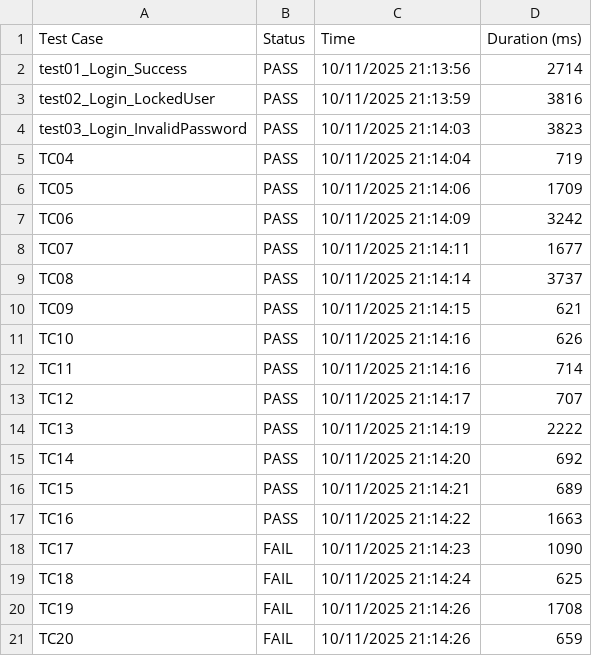
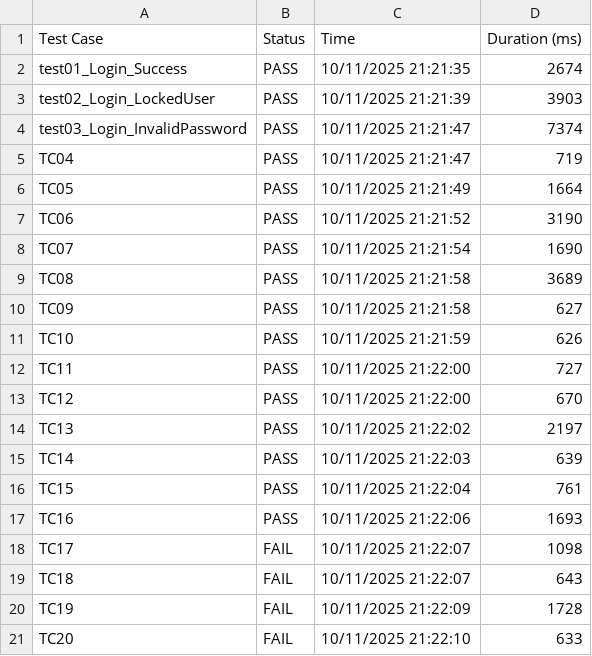
Before and after one commit to YaoMing-dev/CuoiKy_CoThanh, a CSV file: test-results.csv, drawn as a sheet.

```diff
--- a/test-results.csv
+++ b/test-results.csv
@@ -1,21 +1,21 @@
 Test Case,Status,Time,Duration (ms)
-test01_Login_Success,PASS,10/11/2025 21:13:56,2714
-test02_Login_LockedUser,PASS,10/11/2025 21:13:59,3816
-test03_Login_InvalidPassword,PASS,10/11/2025 21:14:03,3823
-TC04,PASS,10/11/2025 21:14:04,719
-TC05,PASS,10/11/2025 21:14:06,1709
-TC06,PASS,10/11/2025 21:14:09,3242
-TC07,PASS,10/11/2025 21:14:11,1677
-TC08,PASS,10/11/2025 21:14:14,3737
-TC09,PASS,10/11/2025 21:14:15,621
-TC10,PASS,10/11/2025 21:14:16,626
-TC11,PASS,10/11/2025 21:14:16,714
-TC12,PASS,10/11/2025 21:14:17,707
-TC13,PASS,10/11/2025 21:14:19,2222
-TC14,PASS,10/11/2025 21:14:20,692
-TC15,PASS,10/11/2025 21:14:21,689
-TC16,PASS,10/11/2025 21:14:22,1663
-TC17,FAIL,10/11/2025 21:14:23,1090
-TC18,FAIL,10/11/2025 21:14:24,625
-TC19,FAIL,10/11/2025 21:14:26,1708
-TC20,FAIL,10/11/2025 21:14:26,659
+test01_Login_Success,PASS,10/11/2025 21:21:35,2674
+test02_Login_LockedUser,PASS,10/11/2025 21:21:39,3903
+test03_Login_InvalidPassword,PASS,10/11/2025 21:21:47,7374
+TC04,PASS,10/11/2025 21:21:47,719
+TC05,PASS,10/11/2025 21:21:49,1664
+TC06,PASS,10/11/2025 21:21:52,3190
+TC07,PASS,10/11/2025 21:21:54,1690
+TC08,PASS,10/11/2025 21:21:58,3689
+TC09,PASS,10/11/2025 21:21:58,627
+TC10,PASS,10/11/2025 21:21:59,626
+TC11,PASS,10/11/2025 21:22:00,727
+TC12,PASS,10/11/2025 21:22:00,670
+TC13,PASS,10/11/2025 21:22:02,2197
+TC14,PASS,10/11/2025 21:22:03,639
+TC15,PASS,10/11/2025 21:22:04,761
+TC16,PASS,10/11/2025 21:22:06,1693
+TC17,FAIL,10/11/2025 21:22:07,1098
+TC18,FAIL,10/11/2025 21:22:07,643
+TC19,FAIL,10/11/2025 21:22:09,1728
+TC20,FAIL,10/11/2025 21:22:10,633
```
Also changed, not shown: 26 other files.
